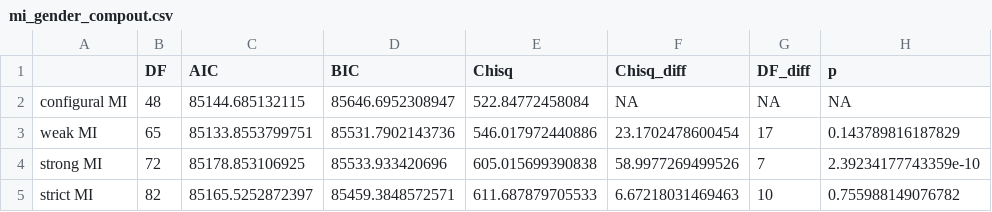
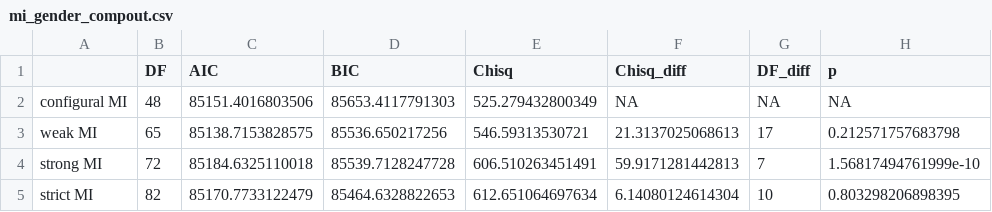
Before and after one commit to mkeute/IRT-essay, a CSV file: mi_gender_compout.csv, drawn as a sheet.

```diff
--- a/mi_gender_compout.csv
+++ b/mi_gender_compout.csv
@@ -1,5 +1,5 @@
 "","DF","AIC","BIC","Chisq","Chisq_diff","DF_diff","p"
-"configural MI",48,85144.685132115,85646.6952308947,522.84772458084,NA,NA,NA
-"weak MI",65,85133.8553799751,85531.7902143736,546.017972440886,23.1702478600454,17,0.143789816187829
-"strong MI",72,85178.853106925,85533.933420696,605.015699390838,58.9977269499526,7,2.39234177743359e-10
-"strict MI",82,85165.5252872397,85459.3848572571,611.687879705533,6.67218031469463,10,0.755988149076782
+"configural MI",48,85151.4016803506,85653.4117791303,525.279432800349,NA,NA,NA
+"weak MI",65,85138.7153828575,85536.650217256,546.59313530721,21.3137025068613,17,0.212571757683798
+"strong MI",72,85184.6325110018,85539.7128247728,606.510263451491,59.9171281442813,7,1.56817494761999e-10
+"strict MI",82,85170.7733122479,85464.6328822653,612.651064697634,6.14080124614304,10,0.803298206898395
```
Also changed, not shown: bifactor_comparison.csv, cfaaov_df.csv, 18 other files.
